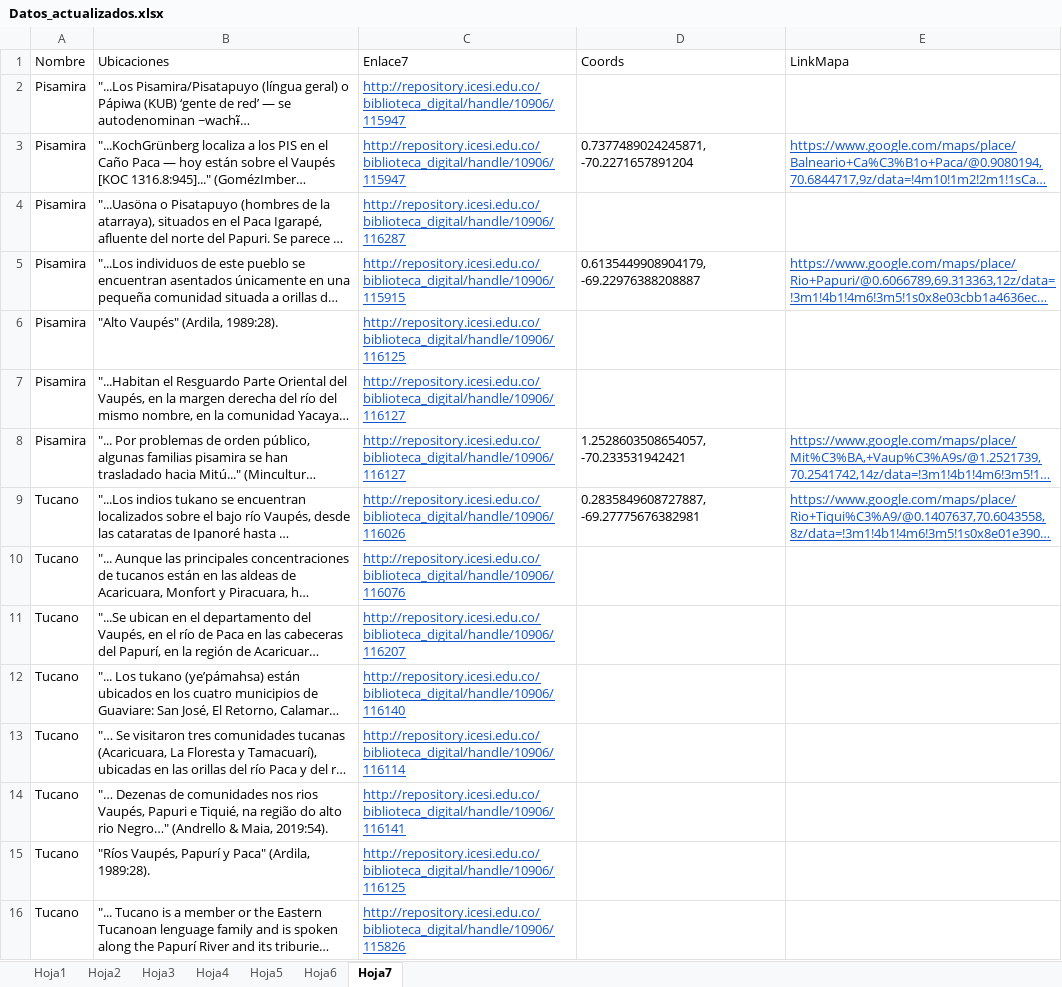
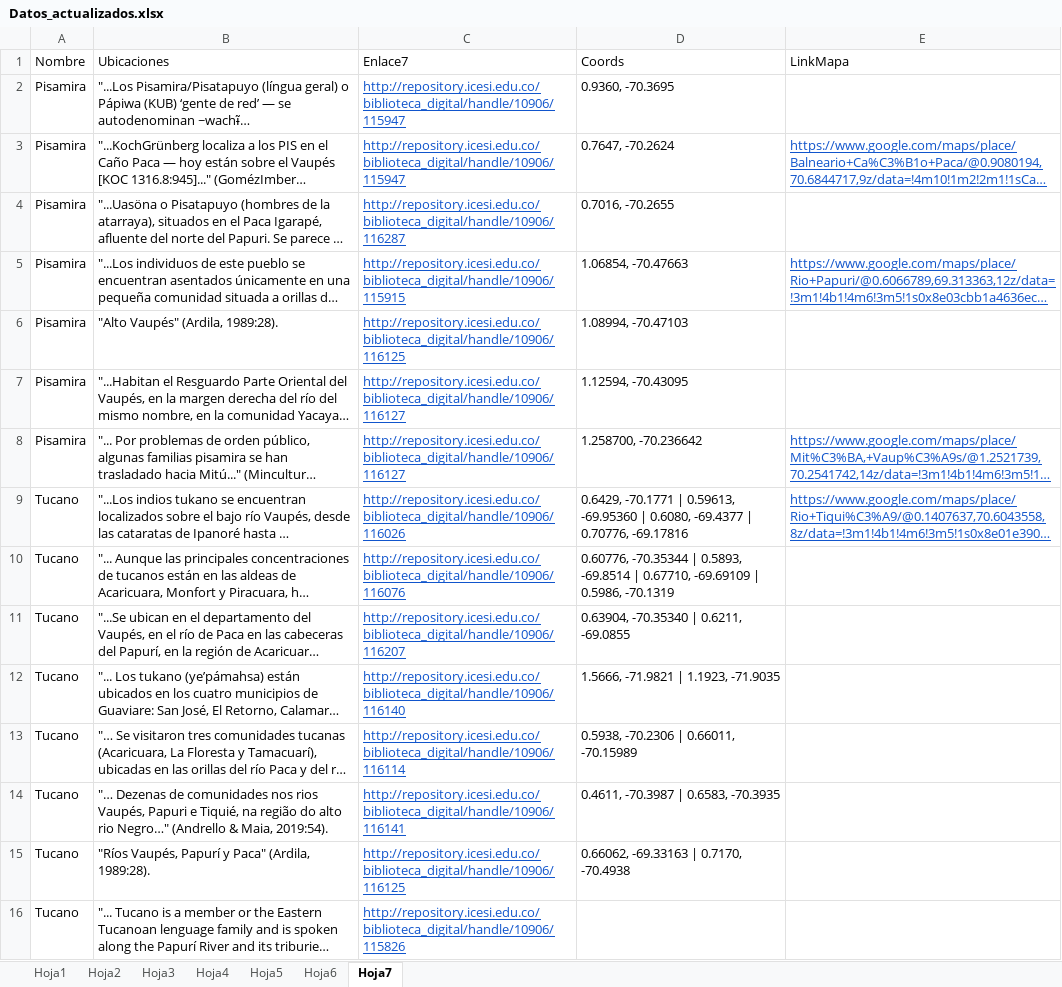
Before and after one commit to alejandropenaranda/MapaInteractivo-TEST, an Excel workbook: public/Datos_actualizados.xlsx, sheet Hoja7, drawn as a sheet; only a part is shown; long unchanged cells end in …; values as stored, in another font and other column widths than the file's, no borders; the diff covers the shown part only; the diff names each change by its address in the sheet, - before the commit and + after, or states it on an @@ line.

Commit message:
nuevas ubicaciones

```diff
--- a/public/Datos_actualizados.xlsx (sheet Hoja7)
+++ b/public/Datos_actualizados.xlsx (sheet Hoja7)
-D2 (Coords): (empty)
+D2 (Coords): 0.9360, -70.3695
-D3 (Coords): 0.7377489024245871, -70.2271657891204
+D3 (Coords): 0.7647, -70.2624
-D4 (Coords): (empty)
+D4 (Coords): 0.7016, -70.2655
-D5 (Coords): 0.6135449908904179, -69.22976388208887
+D5 (Coords): 1.06854, -70.47663
-D6 (Coords): (empty)
+D6 (Coords): 1.08994, -70.47103
-D7 (Coords): (empty)
+D7 (Coords): 1.12594, -70.43095
-D8 (Coords): 1.2528603508654057, -70.233531942421
+D8 (Coords): 1.258700, -70.236642
-D9 (Coords): 0.2835849608727887, -69.27775676382981
+D9 (Coords): 0.6429, -70.1771 | 0.59613, -69.95360 | 0.6080, -69.4377 | 0.70776, -69.17816
-D10 (Coords): (empty)
+D10 (Coords): 0.60776, -70.35344 | 0.5893, -69.8514 | 0.67710, -69.69109 | 0.5986, -70.1319
-D11 (Coords): (empty)
+D11 (Coords): 0.63904, -70.35340 | 0.6211, -69.0855
-D12 (Coords): (empty)
+D12 (Coords): 1.5666, -71.9821 | 1.1923, -71.9035
-D13 (Coords): (empty)
+D13 (Coords): 0.5938, -70.2306 | 0.66011, -70.15989
-D14 (Coords): (empty)
+D14 (Coords): 0.4611, -70.3987 | 0.6583, -70.3935
-D15 (Coords): (empty)
+D15 (Coords): 0.66062, -69.33163 | 0.7170, -70.4938
```
Also changed, not shown: 30 edited cells elsewhere in this sheet, 3 other files.
